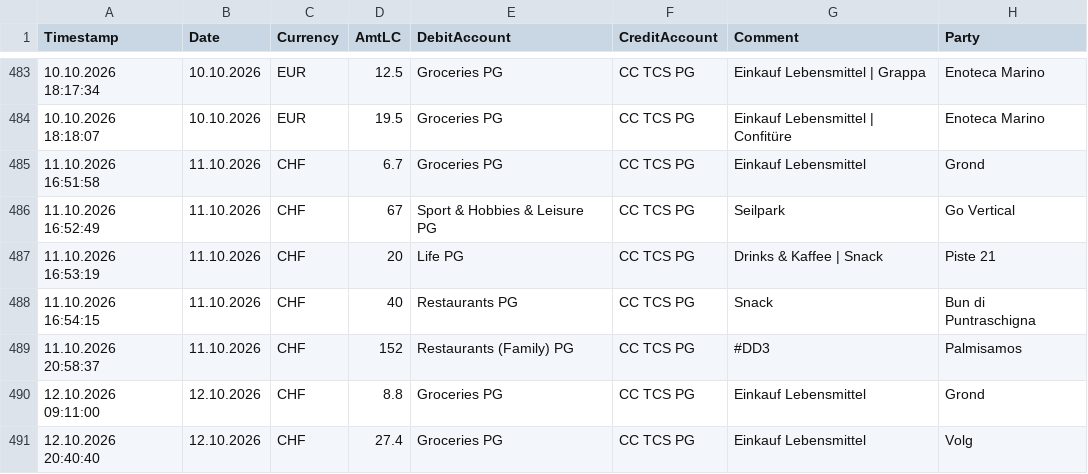
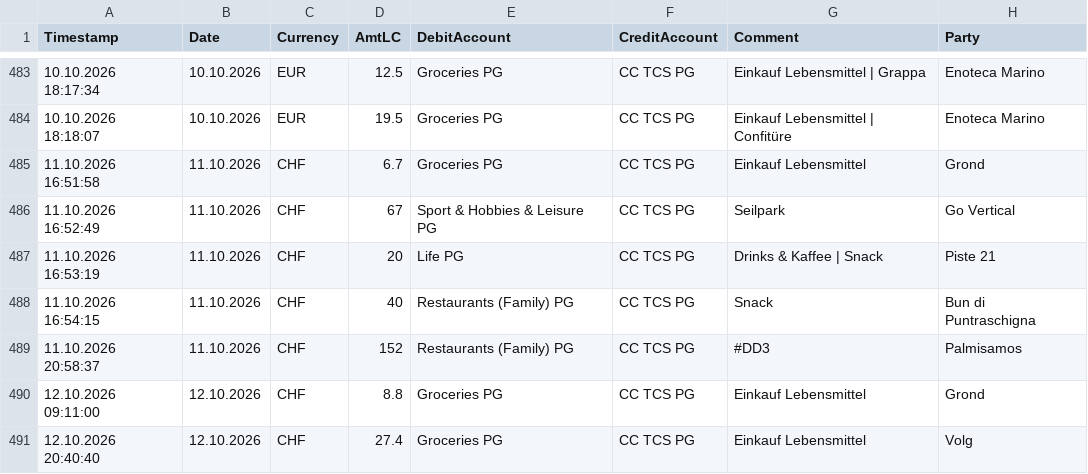
Before and after one commit to Munotstadt/accountingdatacollector, a CSV file: accounting_entries.csv, drawn as a sheet; only a part is shown, gaps mark what is left out; the diff names each change by its address in the sheet, - before the commit and + after, or states it on an @@ line.

Commit message:
Edit 1 ledger entry via Raw Editor

```diff
--- a/accounting_entries.csv
+++ b/accounting_entries.csv
-E488 (DebitAccount): Restaurants PG
+E488 (DebitAccount): Restaurants (Family) PG
```
